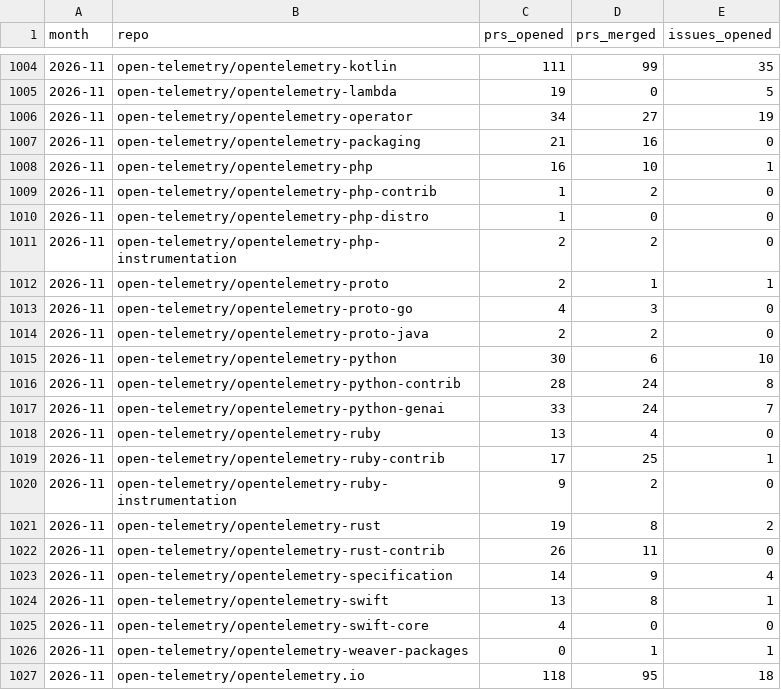
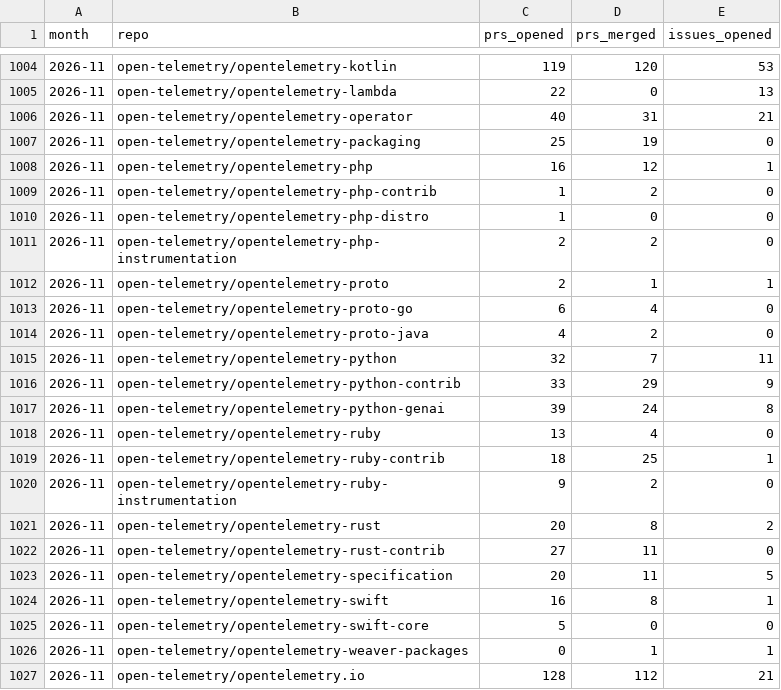
Before and after one commit to Abhimanyu9988/otel-whos-who, a CSV file: data/activity/monthly.csv, drawn as a sheet; only a part is shown, gaps mark what is left out; the diff covers the shown part only.

```diff
--- a/data/activity/monthly.csv
+++ b/data/activity/monthly.csv
@@ -1004,6 +1004,6 @@ month,repo,prs_opened,prs_merged,issues_opened
-2026-11,open-telemetry/opentelemetry-kotlin,111,99,35
-2026-11,open-telemetry/opentelemetry-lambda,19,0,5
-2026-11,open-telemetry/opentelemetry-operator,34,27,19
-2026-11,open-telemetry/opentelemetry-packaging,21,16,0
-2026-11,open-telemetry/opentelemetry-php,16,10,1
+2026-11,open-telemetry/opentelemetry-kotlin,119,120,53
+2026-11,open-telemetry/opentelemetry-lambda,22,0,13
+2026-11,open-telemetry/opentelemetry-operator,40,31,21
+2026-11,open-telemetry/opentelemetry-packaging,25,19,0
+2026-11,open-telemetry/opentelemetry-php,16,12,1
 2026-11,open-telemetry/opentelemetry-php-contrib,1,2,0
@@ -1012,16 +1012,16 @@ month,repo,prs_opened,prs_merged,issues_opened
 2026-11,open-telemetry/opentelemetry-proto,2,1,1
-2026-11,open-telemetry/opentelemetry-proto-go,4,3,0
-2026-11,open-telemetry/opentelemetry-proto-java,2,2,0
-2026-11,open-telemetry/opentelemetry-python,30,6,10
-2026-11,open-telemetry/opentelemetry-python-contrib,28,24,8
-2026-11,open-telemetry/opentelemetry-python-genai,33,24,7
+2026-11,open-telemetry/opentelemetry-proto-go,6,4,0
+2026-11,open-telemetry/opentelemetry-proto-java,4,2,0
+2026-11,open-telemetry/opentelemetry-python,32,7,11
+2026-11,open-telemetry/opentelemetry-python-contrib,33,29,9
+2026-11,open-telemetry/opentelemetry-python-genai,39,24,8
 2026-11,open-telemetry/opentelemetry-ruby,13,4,0
-2026-11,open-telemetry/opentelemetry-ruby-contrib,17,25,1
+2026-11,open-telemetry/opentelemetry-ruby-contrib,18,25,1
 2026-11,open-telemetry/opentelemetry-ruby-instrumentation,9,2,0
-2026-11,open-telemetry/opentelemetry-rust,19,8,2
-2026-11,open-telemetry/opentelemetry-rust-contrib,26,11,0
-2026-11,open-telemetry/opentelemetry-specification,14,9,4
-2026-11,open-telemetry/opentelemetry-swift,13,8,1
-2026-11,open-telemetry/opentelemetry-swift-core,4,0,0
+2026-11,open-telemetry/opentelemetry-rust,20,8,2
+2026-11,open-telemetry/opentelemetry-rust-contrib,27,11,0
+2026-11,open-telemetry/opentelemetry-specification,20,11,5
+2026-11,open-telemetry/opentelemetry-swift,16,8,1
+2026-11,open-telemetry/opentelemetry-swift-core,5,0,0
 2026-11,open-telemetry/opentelemetry-weaver-packages,0,1,1
-2026-11,open-telemetry/opentelemetry.io,118,95,18
+2026-11,open-telemetry/opentelemetry.io,128,112,21
```
Also changed, not shown: 85 edited cells elsewhere in this file, data/activity/components.csv, data/activity/daily.csv, 4 other files.
